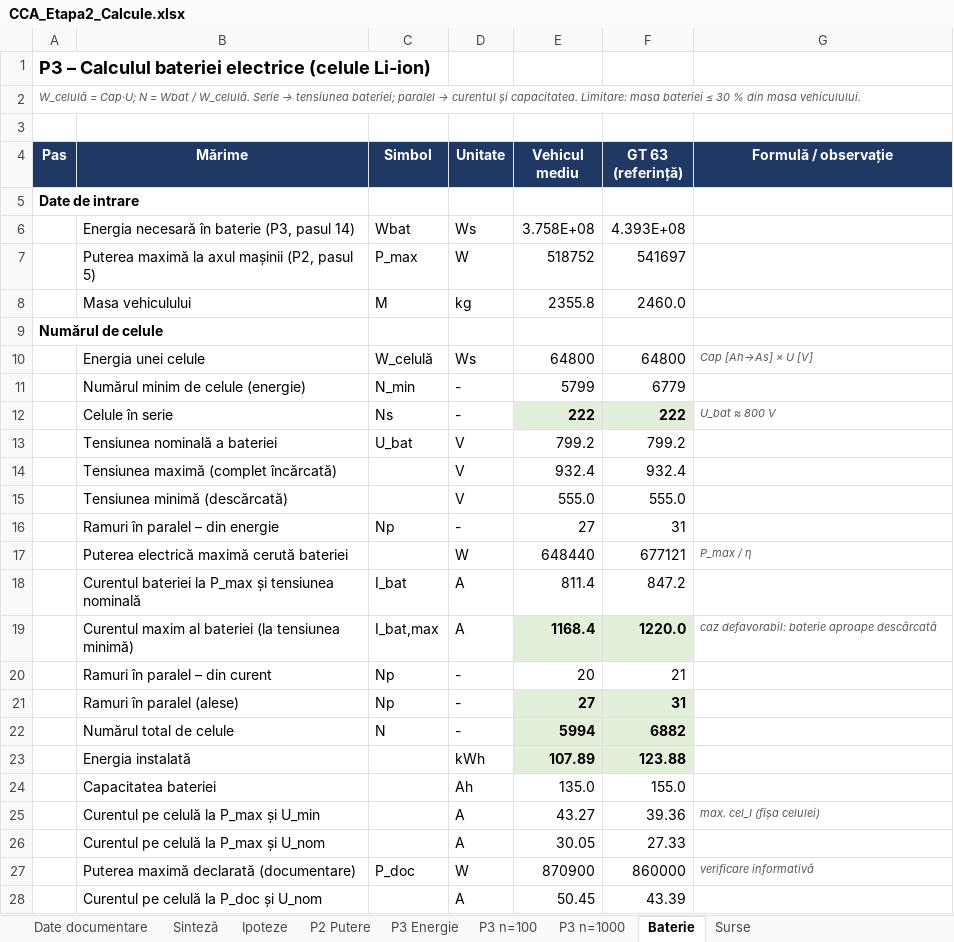
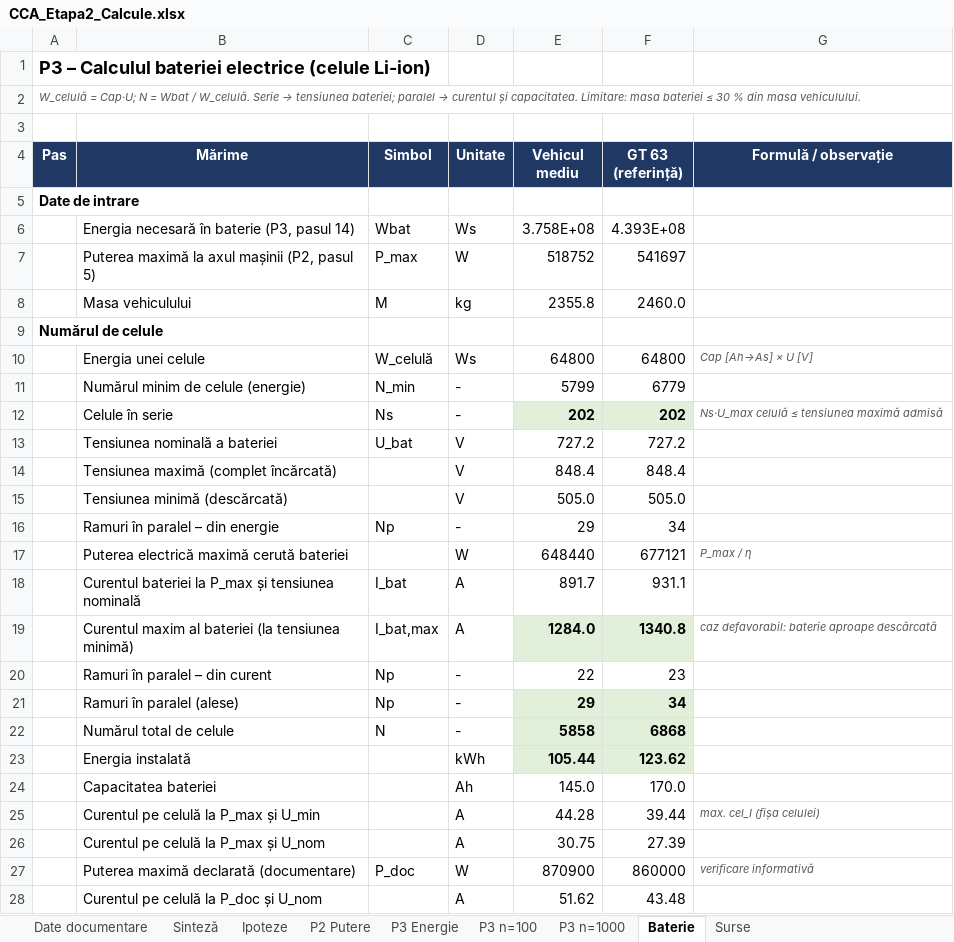
Before and after one commit to leogamerxxl/cca-motor, an Excel workbook: etapa2-calcule/CCA_Etapa2_Calcule.xlsx, sheet Baterie, drawn as a sheet; only a part is shown; values as stored, in another font and other column widths than the file's, no borders; the diff covers the shown part only; the diff names each change by its address in the sheet, - before the commit and + after, or states it on an @@ line.

```diff
--- a/etapa2-calcule/CCA_Etapa2_Calcule.xlsx (sheet Baterie)
+++ b/etapa2-calcule/CCA_Etapa2_Calcule.xlsx (sheet Baterie)
-E12 (Vehicul mediu): 222
+E12 (Vehicul mediu): 202
-F12 (GT 63 (referință)): 222
+F12 (GT 63 (referință)): 202
-G12 (Formulă / observație): U_bat ≈ 800 V
+G12 (Formulă / observație): Ns·U_max celulă ≤ tensiunea maximă admisă
-E13 (Vehicul mediu): 799.2
+E13 (Vehicul mediu): 727.2
-F13 (GT 63 (referință)): 799.2
+F13 (GT 63 (referință)): 727.2
-E14 (Vehicul mediu): 932.4
+E14 (Vehicul mediu): 848.4
-F14 (GT 63 (referință)): 932.4
+F14 (GT 63 (referință)): 848.4
-E15 (Vehicul mediu): 555.0
+E15 (Vehicul mediu): 505.0
-F15 (GT 63 (referință)): 555.0
+F15 (GT 63 (referință)): 505.0
-E16 (Vehicul mediu): 27
+E16 (Vehicul mediu): 29
-F16 (GT 63 (referință)): 31
+F16 (GT 63 (referință)): 34
-E18 (Vehicul mediu): 811.4
+E18 (Vehicul mediu): 891.7
-F18 (GT 63 (referință)): 847.2
+F18 (GT 63 (referință)): 931.1
-E19 (Vehicul mediu): 1168.4
+E19 (Vehicul mediu): 1284.0
-F19 (GT 63 (referință)): 1220.0
+F19 (GT 63 (referință)): 1340.8
-E20 (Vehicul mediu): 20
+E20 (Vehicul mediu): 22
-F20 (GT 63 (referință)): 21
+F20 (GT 63 (referință)): 23
-E21 (Vehicul mediu): 27
+E21 (Vehicul mediu): 29
-F21 (GT 63 (referință)): 31
+F21 (GT 63 (referință)): 34
-E22 (Vehicul mediu): 5994
+E22 (Vehicul mediu): 5858
-F22 (GT 63 (referință)): 6882
+F22 (GT 63 (referință)): 6868
-E23 (Vehicul mediu): 107.89
+E23 (Vehicul mediu): 105.44
-F23 (GT 63 (referință)): 123.88
+F23 (GT 63 (referință)): 123.62
-E24 (Vehicul mediu): 135.0
+E24 (Vehicul mediu): 145.0
-F24 (GT 63 (referință)): 155.0
+F24 (GT 63 (referință)): 170.0
-E25 (Vehicul mediu): 43.27
+E25 (Vehicul mediu): 44.28
-F25 (GT 63 (referință)): 39.36
+F25 (GT 63 (referință)): 39.44
-E26 (Vehicul mediu): 30.05
+E26 (Vehicul mediu): 30.75
-F26 (GT 63 (referință)): 27.33
+F26 (GT 63 (referință)): 27.39
-E28 (Vehicul mediu): 50.45
+E28 (Vehicul mediu): 51.62
-F28 (GT 63 (referință)): 43.39
+F28 (GT 63 (referință)): 43.48
```
Also changed, not shown: 9 edited cells elsewhere in this sheet, sheet Surse, sheet Ipoteze, sheet Sinteză, 8 other files.
